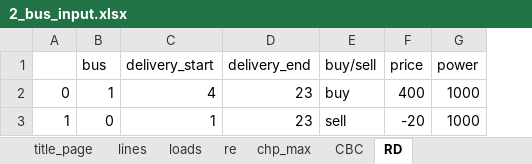
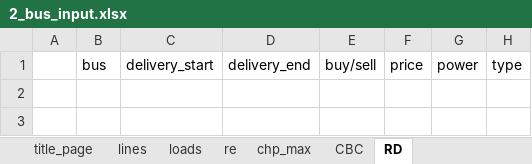
Before and after one commit to JoepVanSchelven/CBC_RD_thesis, an Excel workbook: 2_bus_input.xlsx, sheet RD, drawn as a sheet; values as stored, in another font and other column widths than the file's, no borders; removed rows and columns are numbered as before the commit, all else as after; the diff names each change by its address in the sheet, - before the commit and + after, or states it on an @@ line.

```diff
--- a/2_bus_input.xlsx (sheet RD)
+++ b/2_bus_input.xlsx (sheet RD)
-column A, empty
+column A, empty
+column H, row 1: type
-row 2: 0 | 1 | 4 | 23 | buy | 400 | 1000
-row 3: 1 | 0 | 1 | 23 | sell | -20 | 1000
```
Also changed, not shown: sheet re, sheet loads, sheet chp_max, sheet CBC, sheet lines, 8 other files.
